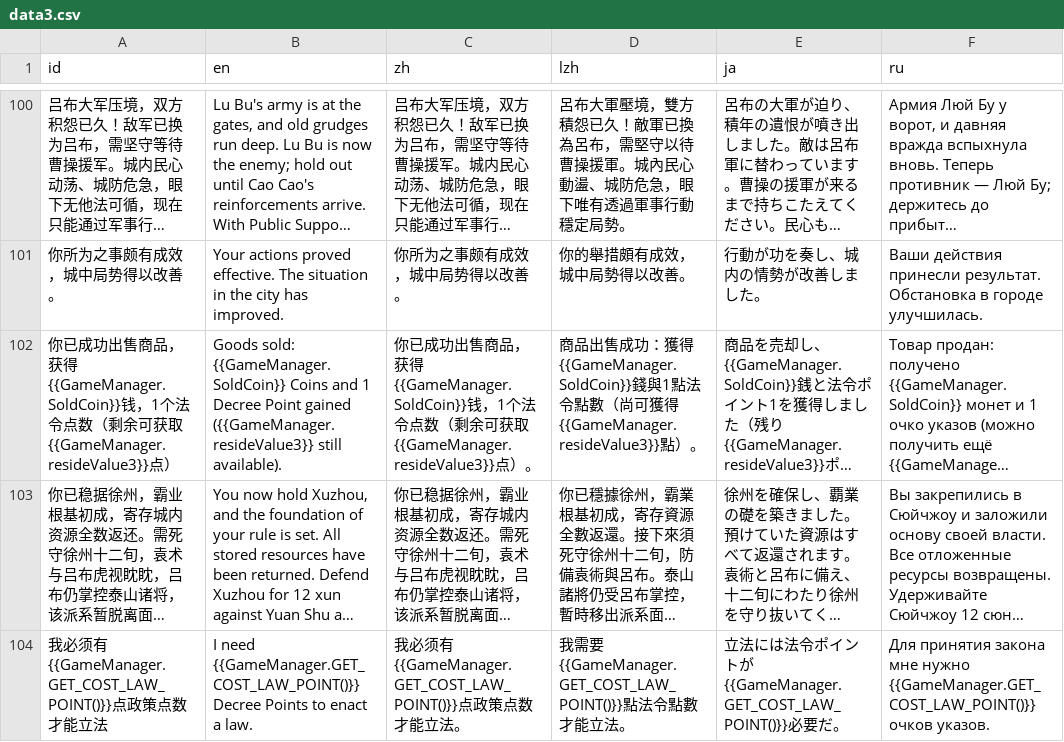
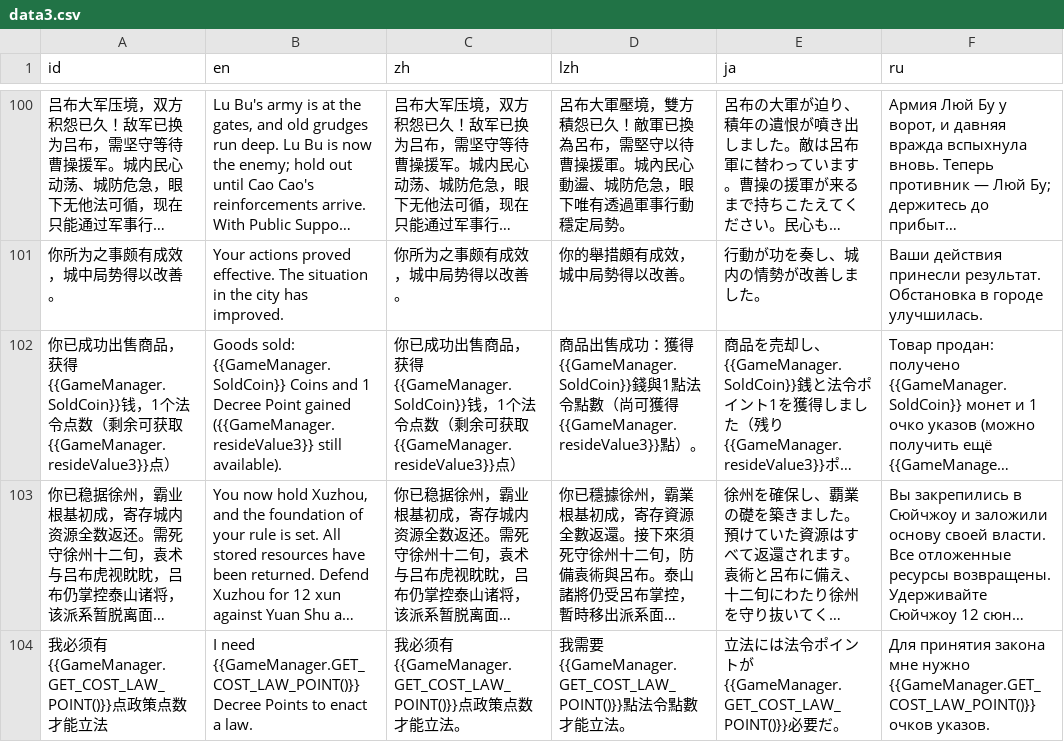
Before and after one commit to Drinkwang/threekindom, a CSV file: Asset/language/data3.csv, drawn as a sheet; only a part is shown, gaps mark what is left out; long unchanged cells end in …; the diff names each change by its address in the sheet, - before the commit and + after, or states it on an @@ line.

```diff
--- a/Asset/language/data3.csv
+++ b/Asset/language/data3.csv
-C102 (zh): …点）。
+C102 (zh): …点）
```
Also changed, not shown: 13 other files.
